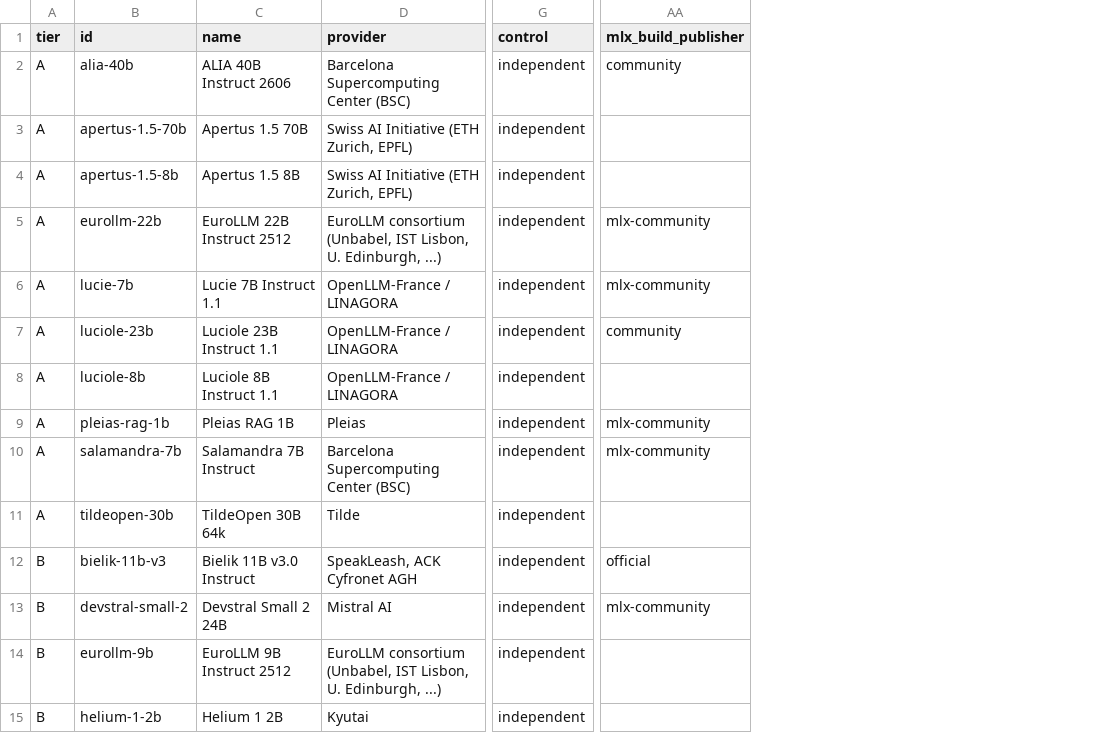
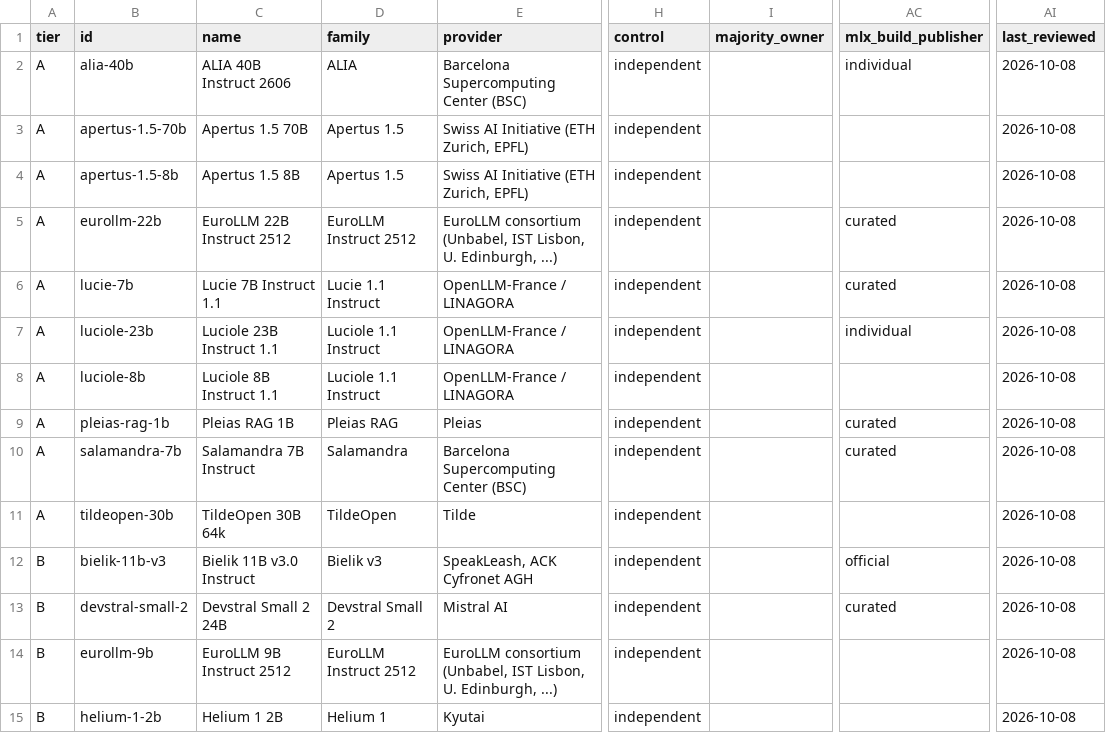
Before and after one commit to here-be-dragons-ai/sovereign-models, a CSV file: dist/scorecard.csv, drawn as a sheet; only a part is shown, gaps mark what is left out; addresses are those after the commit; the diff covers the shown part only; the diff names each change by its address in the sheet, - before the commit and + after, or states it on an @@ line.

```diff
--- a/dist/scorecard.csv
+++ b/dist/scorecard.csv
+column D (family), rows 2-15: ALIA | Apertus 1.5 | Apertus 1.5 | EuroLLM Instruct 2512 | Lucie 1.1 Instruct | Luciole 1.1 Instruct | Luciole 1.1 Instruct | Pleias RAG | Salamandra | TildeOpen | Bielik v3 | Devstral Small 2 | EuroLLM Instruct 2512 | Helium 1
+column I (majority_owner), empty
+column AI (last_reviewed), rows 2-15: all 2026-10-08
-AC2 (mlx_build_publisher): community
+AC2 (mlx_build_publisher): individual
-AC5:AC6 (mlx_build_publisher): mlx-community
+AC5:AC6 (mlx_build_publisher): curated
-AC7 (mlx_build_publisher): community
+AC7 (mlx_build_publisher): individual
-AC9:AC10 (mlx_build_publisher): mlx-community
+AC9:AC10 (mlx_build_publisher): curated
-AC13 (mlx_build_publisher): mlx-community
+AC13 (mlx_build_publisher): curated
```
Also changed, not shown: 10 edited cells elsewhere in this file, data/mlx_builds.csv, data/scorecard.csv, 17 other files.
